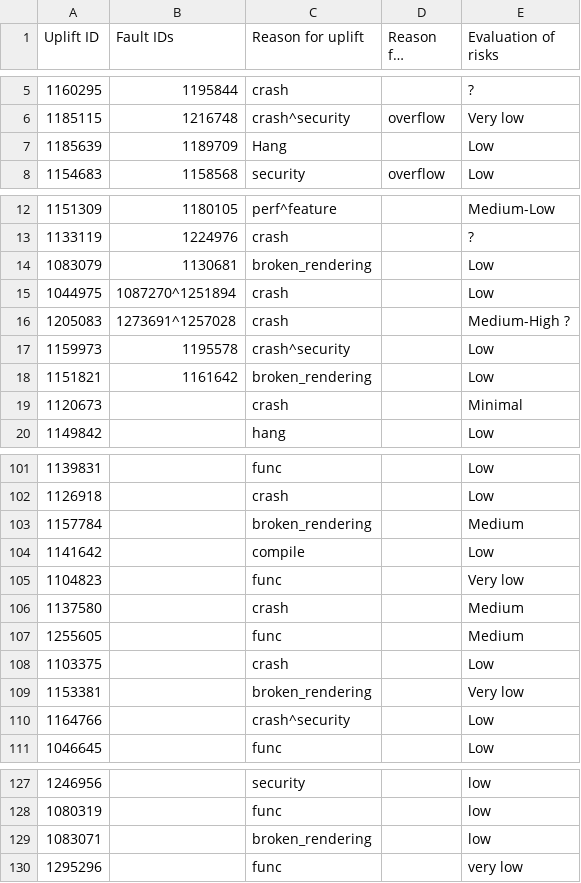
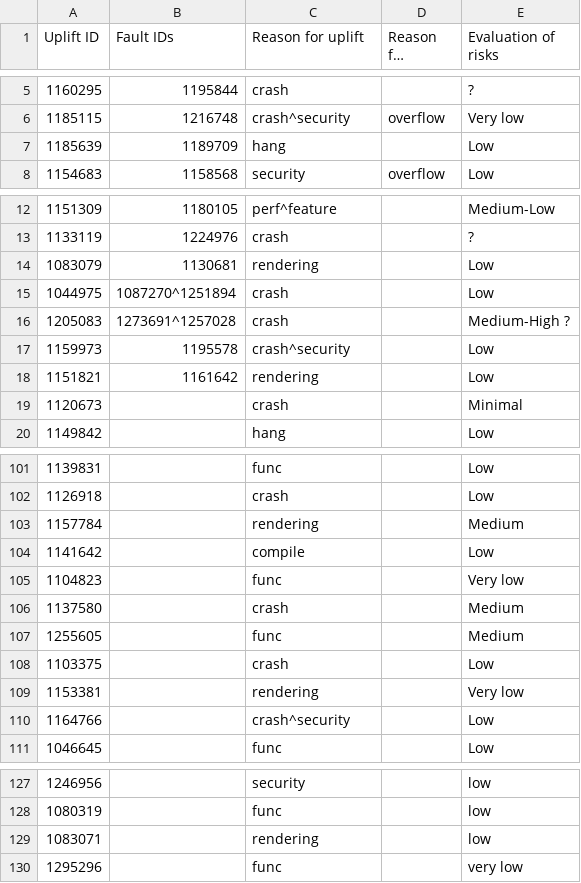
Before and after one commit to marco-c/uplift-analysis, a CSV file: manual_classification/result_marco/uplift_fault_inducing_vs_non_fault_inducing_release.csv, drawn as a sheet; only a part is shown, gaps mark what is left out; long unchanged cells end in …; the diff names each change by its address in the sheet, - before the commit and + after, or states it on an @@ line.

```diff
--- a/manual_classification/result_marco/uplift_fault_inducing_vs_non_fault_inducing_release.csv
+++ b/manual_classification/result_marco/uplift_fault_inducing_vs_non_fault_inducing_release.csv
-C7 (Reason for uplift): Hang
+C7 (Reason for uplift): hang
-C14 (Reason for uplift): broken_rendering
+C14 (Reason for uplift): rendering
-C18 (Reason for uplift): broken_rendering
+C18 (Reason for uplift): rendering
-C103 (Reason for uplift): broken_rendering
+C103 (Reason for uplift): rendering
-C109 (Reason for uplift): broken_rendering
+C109 (Reason for uplift): rendering
-C129 (Reason for uplift): broken_rendering
+C129 (Reason for uplift): rendering
```
Also changed, not shown: manual_classification/result_le/uplift_fault_inducing_vs_non_fault_inducing_release.csv.
